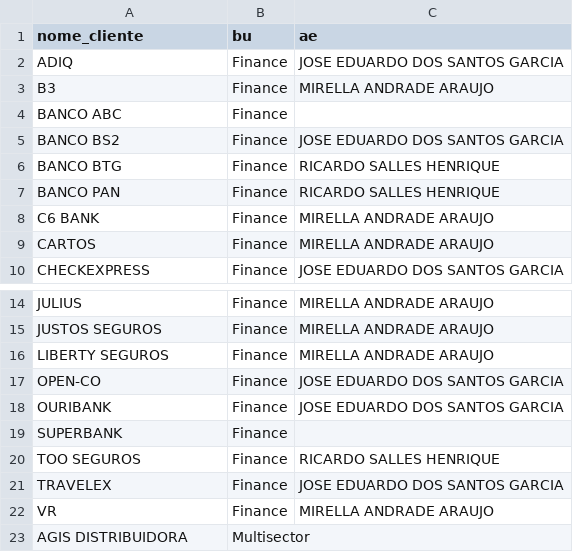
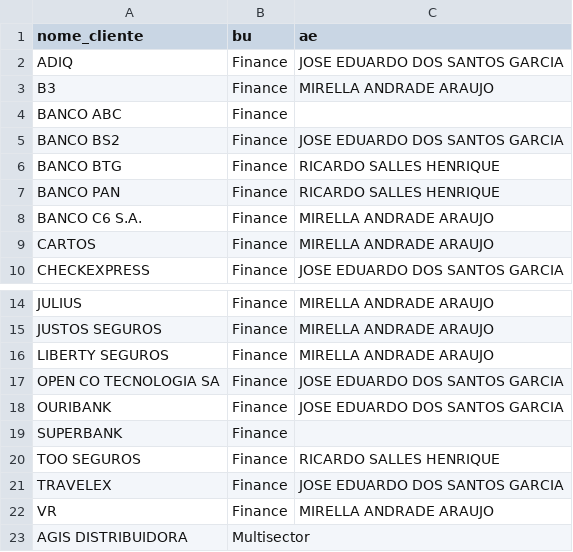
Before and after one commit to amandapaula-oss/worker-dashboard, a CSV file: backend/clientes.csv, drawn as a sheet; only a part is shown, gaps mark what is left out.

```diff
--- a/backend/clientes.csv
+++ b/backend/clientes.csv
@@ -7,3 +7,3 @@ BANCO BTG,Finance,RICARDO SALLES HENRIQUE
 BANCO PAN,Finance,RICARDO SALLES HENRIQUE
-C6 BANK,Finance,MIRELLA ANDRADE ARAUJO
+BANCO C6 S.A.,Finance,MIRELLA ANDRADE ARAUJO
 CARTOS,Finance,MIRELLA ANDRADE ARAUJO
@@ -16,3 +16,3 @@ JUSTOS SEGUROS,Finance,MIRELLA ANDRADE ARAUJO
 LIBERTY SEGUROS,Finance,MIRELLA ANDRADE ARAUJO
-OPEN-CO,Finance,JOSE EDUARDO DOS SANTOS GARCIA
+OPEN CO TECNOLOGIA SA,Finance,JOSE EDUARDO DOS SANTOS GARCIA
 OURIBANK,Finance,JOSE EDUARDO DOS SANTOS GARCIA
```
Also changed, not shown: 6 other files.
